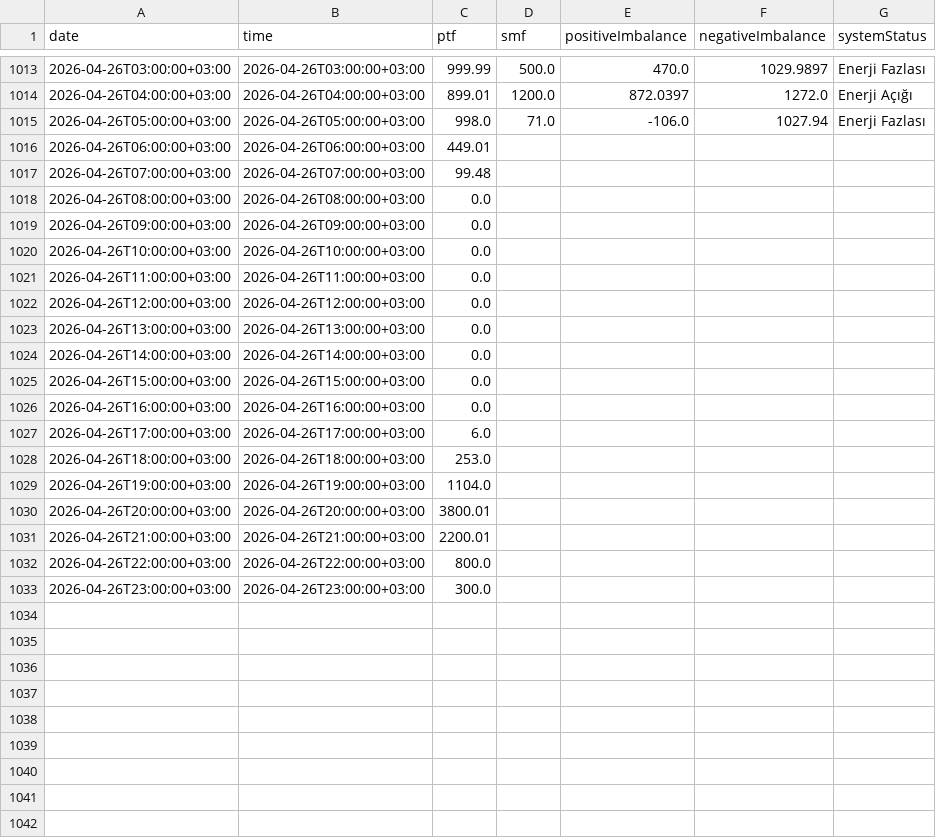
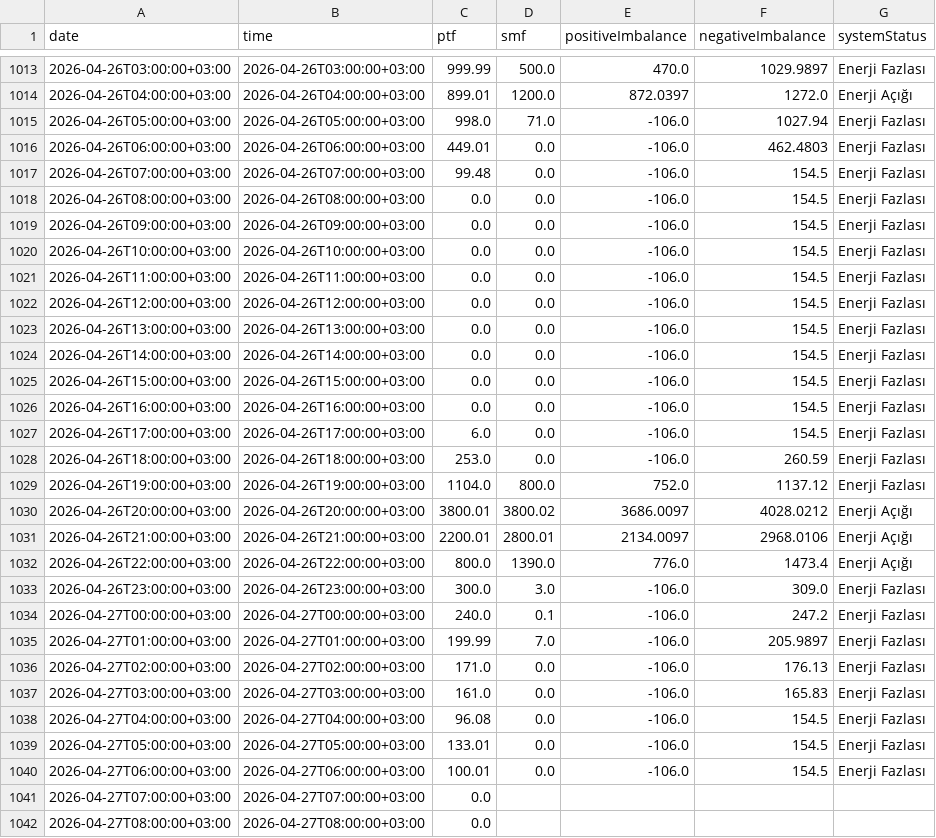
Before and after one commit to BRSTKL/turkey-power-trading, a CSV file: data/processed/master_mcp_smp_imb.csv, drawn as a sheet; only a part is shown, gaps mark what is left out; the diff covers the shown part only.

```diff
--- a/data/processed/master_mcp_smp_imb.csv
+++ b/data/processed/master_mcp_smp_imb.csv
@@ -1015,19 +1015,28 @@
 2026-04-26T05:00:00+03:00,2026-04-26T05:00:00+03:00,998.0,71.0,-106.0,1027.94,Enerji Fazlası
-2026-04-26T06:00:00+03:00,2026-04-26T06:00:00+03:00,449.01,,,,
-2026-04-26T07:00:00+03:00,2026-04-26T07:00:00+03:00,99.48,,,,
-2026-04-26T08:00:00+03:00,2026-04-26T08:00:00+03:00,0.0,,,,
-2026-04-26T09:00:00+03:00,2026-04-26T09:00:00+03:00,0.0,,,,
-2026-04-26T10:00:00+03:00,2026-04-26T10:00:00+03:00,0.0,,,,
-2026-04-26T11:00:00+03:00,2026-04-26T11:00:00+03:00,0.0,,,,
-2026-04-26T12:00:00+03:00,2026-04-26T12:00:00+03:00,0.0,,,,
-2026-04-26T13:00:00+03:00,2026-04-26T13:00:00+03:00,0.0,,,,
-2026-04-26T14:00:00+03:00,2026-04-26T14:00:00+03:00,0.0,,,,
-2026-04-26T15:00:00+03:00,2026-04-26T15:00:00+03:00,0.0,,,,
-2026-04-26T16:00:00+03:00,2026-04-26T16:00:00+03:00,0.0,,,,
-2026-04-26T17:00:00+03:00,2026-04-26T17:00:00+03:00,6.0,,,,
-2026-04-26T18:00:00+03:00,2026-04-26T18:00:00+03:00,253.0,,,,
-2026-04-26T19:00:00+03:00,2026-04-26T19:00:00+03:00,1104.0,,,,
-2026-04-26T20:00:00+03:00,2026-04-26T20:00:00+03:00,3800.01,,,,
-2026-04-26T21:00:00+03:00,2026-04-26T21:00:00+03:00,2200.01,,,,
-2026-04-26T22:00:00+03:00,2026-04-26T22:00:00+03:00,800.0,,,,
-2026-04-26T23:00:00+03:00,2026-04-26T23:00:00+03:00,300.0,,,,
+2026-04-26T06:00:00+03:00,2026-04-26T06:00:00+03:00,449.01,0.0,-106.0,462.4803,Enerji Fazlası
+2026-04-26T07:00:00+03:00,2026-04-26T07:00:00+03:00,99.48,0.0,-106.0,154.5,Enerji Fazlası
+2026-04-26T08:00:00+03:00,2026-04-26T08:00:00+03:00,0.0,0.0,-106.0,154.5,Enerji Fazlası
+2026-04-26T09:00:00+03:00,2026-04-26T09:00:00+03:00,0.0,0.0,-106.0,154.5,Enerji Fazlası
+2026-04-26T10:00:00+03:00,2026-04-26T10:00:00+03:00,0.0,0.0,-106.0,154.5,Enerji Fazlası
+2026-04-26T11:00:00+03:00,2026-04-26T11:00:00+03:00,0.0,0.0,-106.0,154.5,Enerji Fazlası
+2026-04-26T12:00:00+03:00,2026-04-26T12:00:00+03:00,0.0,0.0,-106.0,154.5,Enerji Fazlası
+2026-04-26T13:00:00+03:00,2026-04-26T13:00:00+03:00,0.0,0.0,-106.0,154.5,Enerji Fazlası
+2026-04-26T14:00:00+03:00,2026-04-26T14:00:00+03:00,0.0,0.0,-106.0,154.5,Enerji Fazlası
+2026-04-26T15:00:00+03:00,2026-04-26T15:00:00+03:00,0.0,0.0,-106.0,154.5,Enerji Fazlası
+2026-04-26T16:00:00+03:00,2026-04-26T16:00:00+03:00,0.0,0.0,-106.0,154.5,Enerji Fazlası
+2026-04-26T17:00:00+03:00,2026-04-26T17:00:00+03:00,6.0,0.0,-106.0,154.5,Enerji Fazlası
+2026-04-26T18:00:00+03:00,2026-04-26T18:00:00+03:00,253.0,0.0,-106.0,260.59,Enerji Fazlası
+2026-04-26T19:00:00+03:00,2026-04-26T19:00:00+03:00,1104.0,800.0,752.0,1137.12,Enerji Fazlası
+2026-04-26T20:00:00+03:00,2026-04-26T20:00:00+03:00,3800.01,3800.02,3686.0097,4028.0212,Enerji Açığı
+2026-04-26T21:00:00+03:00,2026-04-26T21:00:00+03:00,2200.01,2800.01,2134.0097,2968.0106,Enerji Açığı
+2026-04-26T22:00:00+03:00,2026-04-26T22:00:00+03:00,800.0,1390.0,776.0,1473.4,Enerji Açığı
+2026-04-26T23:00:00+03:00,2026-04-26T23:00:00+03:00,300.0,3.0,-106.0,309.0,Enerji Fazlası
+2026-04-27T00:00:00+03:00,2026-04-27T00:00:00+03:00,240.0,0.1,-106.0,247.2,Enerji Fazlası
+2026-04-27T01:00:00+03:00,2026-04-27T01:00:00+03:00,199.99,7.0,-106.0,205.9897,Enerji Fazlası
+2026-04-27T02:00:00+03:00,2026-04-27T02:00:00+03:00,171.0,0.0,-106.0,176.13,Enerji Fazlası
+2026-04-27T03:00:00+03:00,2026-04-27T03:00:00+03:00,161.0,0.0,-106.0,165.83,Enerji Fazlası
+2026-04-27T04:00:00+03:00,2026-04-27T04:00:00+03:00,96.08,0.0,-106.0,154.5,Enerji Fazlası
+2026-04-27T05:00:00+03:00,2026-04-27T05:00:00+03:00,133.01,0.0,-106.0,154.5,Enerji Fazlası
+2026-04-27T06:00:00+03:00,2026-04-27T06:00:00+03:00,100.01,0.0,-106.0,154.5,Enerji Fazlası
+2026-04-27T07:00:00+03:00,2026-04-27T07:00:00+03:00,0.0,,,,
+2026-04-27T08:00:00+03:00,2026-04-27T08:00:00+03:00,0.0,,,,
```
Also changed, not shown: 15 added rows elsewhere in this file, data/processed/master_bpm_down.csv, data/processed/master_bpm_up.csv, 6 other files.
